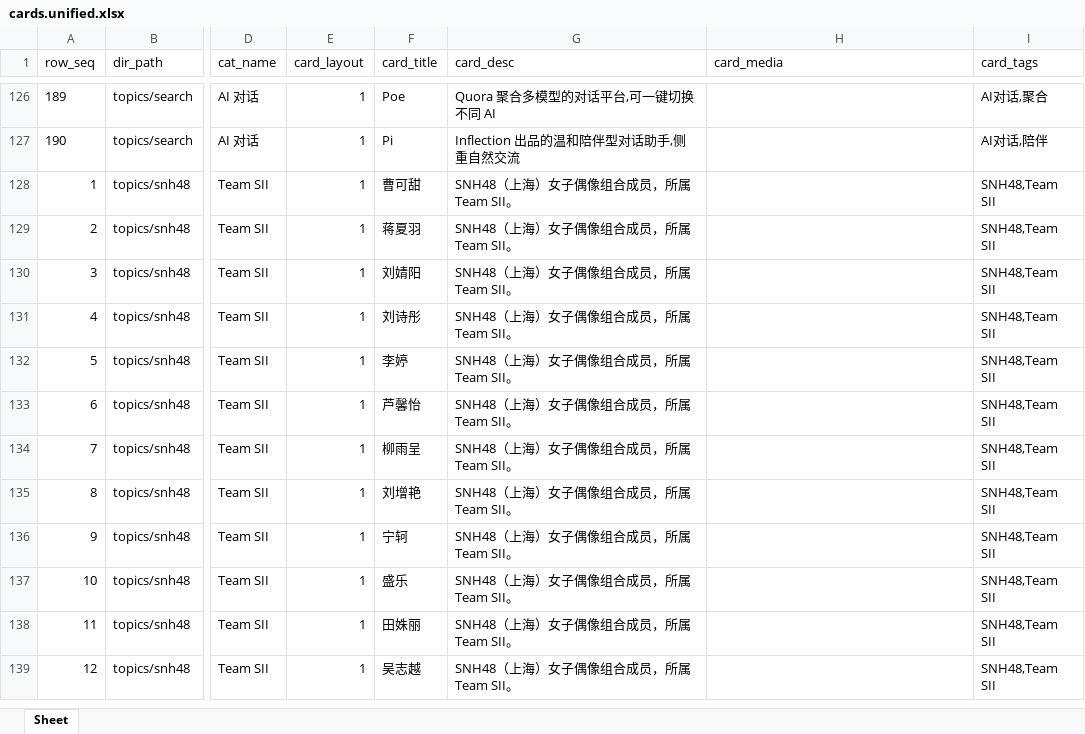
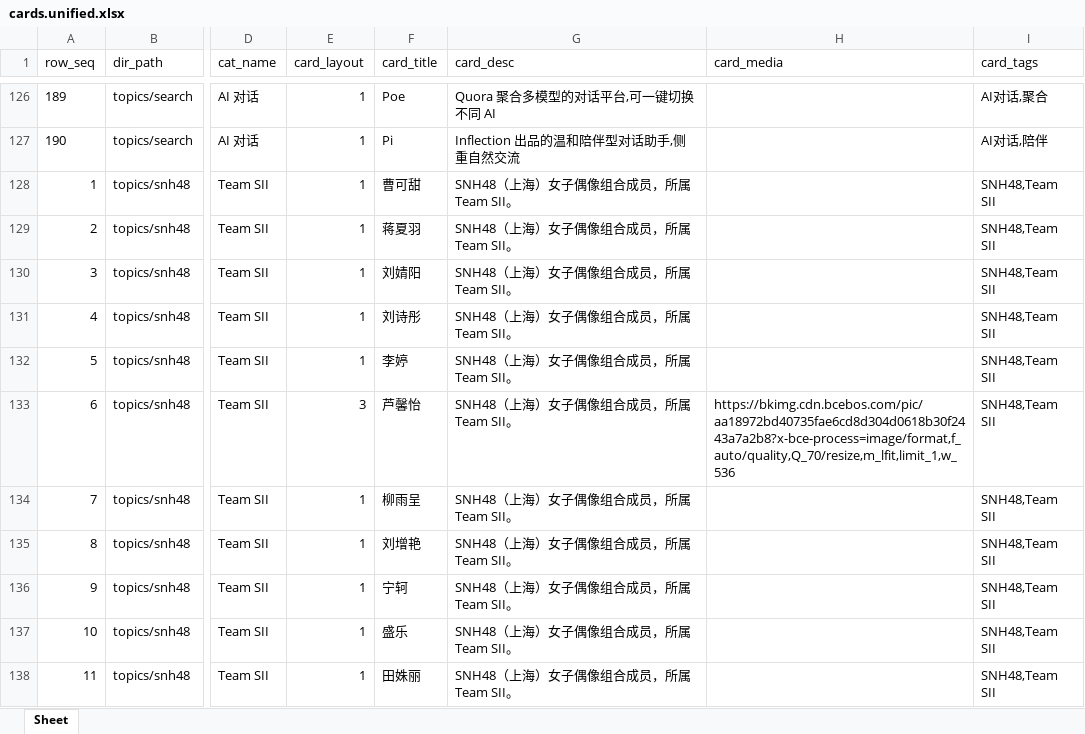
Before and after one commit to seymour-zx/zhengxie.info, an Excel workbook: xlsx/cards.unified.xlsx, sheet Sheet, drawn as a sheet; only a part is shown, gaps mark what is left out; the shorter side is filled out with more unchanged rows; values as stored, in another font and other column widths than the file's, no borders; the diff names each change by its address in the sheet, - before the commit and + after, or states it on an @@ line.

```diff
--- a/xlsx/cards.unified.xlsx (sheet Sheet)
+++ b/xlsx/cards.unified.xlsx (sheet Sheet)
-E133 (card_layout): 1
+E133 (card_layout): 3
-H133 (card_media): (empty)
+H133 (card_media): https://bkimg.cdn.bcebos.com/pic/aa18972bd40735fae6cd8d304d0618b30f2443a7a2b8?x-bce-process=image/format,f_auto/quality,Q_70/resize,m_lfit,limit_1,w_536
```
Also changed, not shown: 1 other file.
